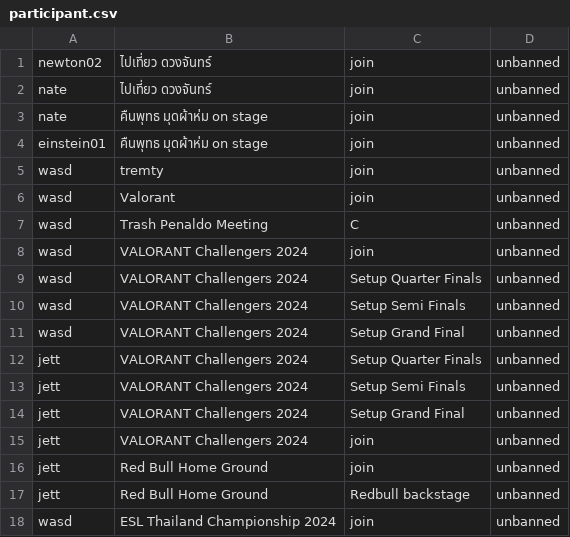
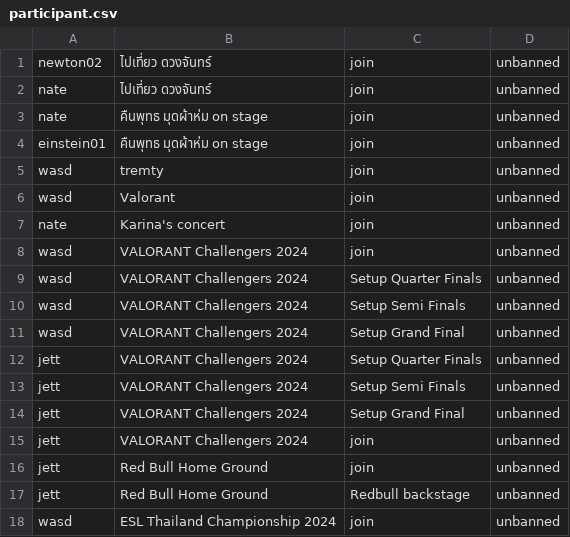
Before and after one commit to GustPK/TofuEvent, a CSV file: data/participant.csv, drawn as a sheet; removed rows and columns are numbered as before the commit, all else as after; the diff names each change by its address in the sheet, - before the commit and + after, or states it on an @@ line.

```diff
--- a/data/participant.csv
+++ b/data/participant.csv
-row 7: wasd | Trash Penaldo Meeting | C | unbanned
+row 7: nate | Karina's concert | join | unbanned
```
Also changed, not shown: data/Account.csv, data/EventList.csv, 7 other files.
